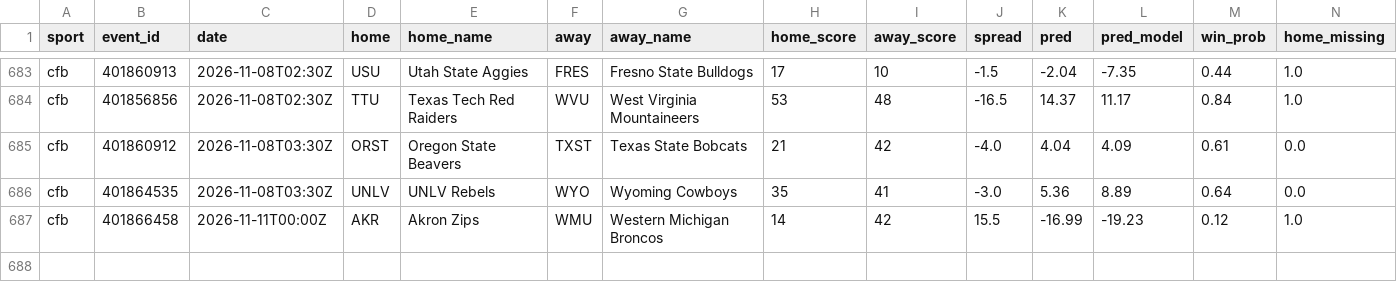
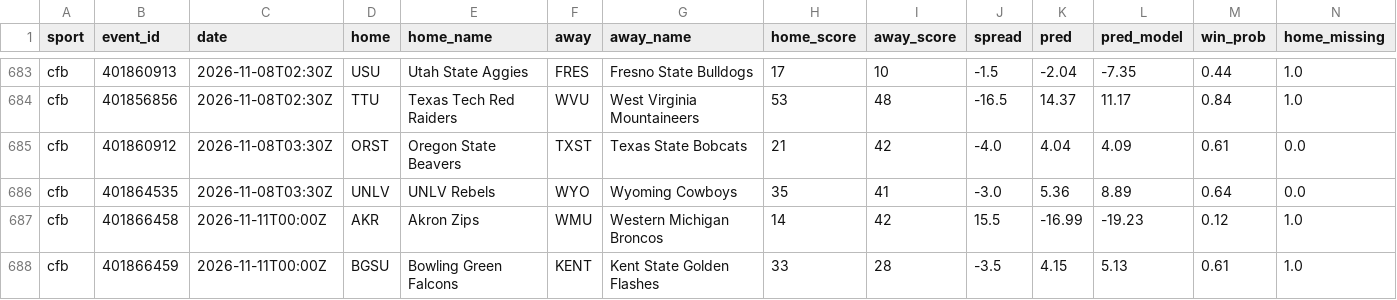
Before and after one commit to adotscotty/HandsDownAI, a CSV file: data/season_cfb.csv, drawn as a sheet; only a part is shown, gaps mark what is left out; rows hold the shown columns only; the diff names each change by its address in the sheet, - before the commit and + after, or states it on an @@ line.

```diff
--- a/data/season_cfb.csv
+++ b/data/season_cfb.csv
+row 688: cfb | 401866459 | 2026-11-11T00:00Z | BGSU | Bowling Green Falcons | KENT | Kent State Golden Flashes | 33 | 28 | -3.5 | 4.15 | 5.13 | 0.61 | 1.0
```
Also changed, not shown: data/current_cbb.csv, data/current_cfb.csv, 6 other files.
